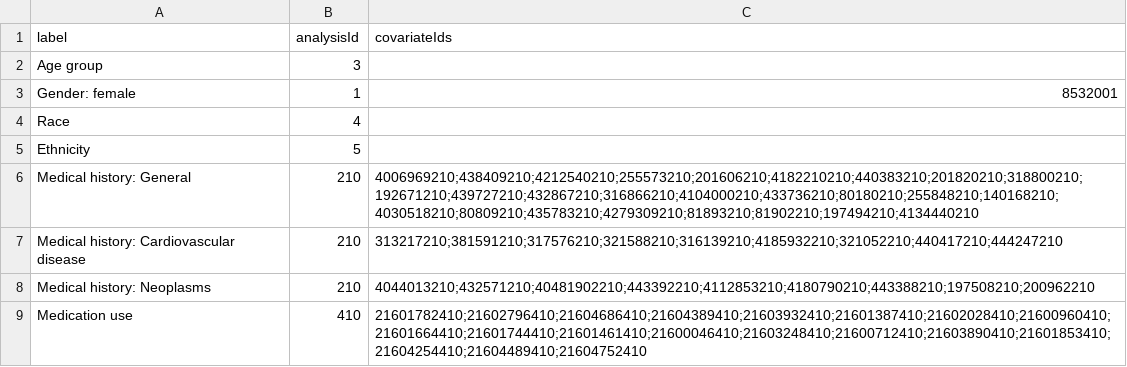
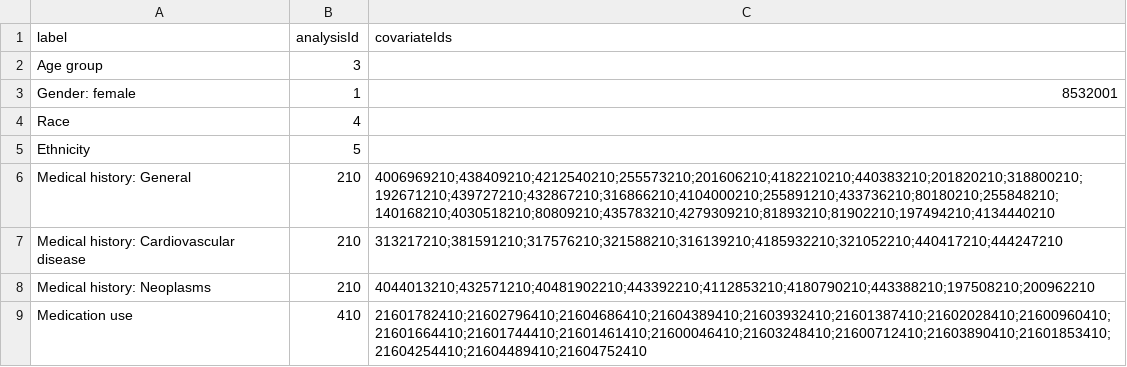
Before and after one commit to ohdsi-studies/Covid19EstimationHydroxychloroquine2, a CSV file: inst/shiny/EvidenceExplorer/Table1Specs.csv, drawn as a sheet.

Commit message:
shiny app additions and functions for building report

```diff
--- a/inst/shiny/EvidenceExplorer/Table1Specs.csv
+++ b/inst/shiny/EvidenceExplorer/Table1Specs.csv
@@ -5,3 +5,3 @@ Race,4,
 Ethnicity,5,
-Medical history: General,210,4006969210;438409210;4212540210;255573210;201606210;4182210210;440383210;201820210;318800210;192671210;439727210;432867210;316866210;4104000210;433736210;80180210;255848210;140168210;4030518210;80809210;435783210;4279309210;81893210;81902210;197494210;4134440210
+Medical history: General,210,4006969210;438409210;4212540210;255573210;201606210;4182210210;440383210;201820210;318800210;192671210;439727210;432867210;316866210;4104000210;255891210;433736210;80180210;255848210;140168210;4030518210;80809210;435783210;4279309210;81893210;81902210;197494210;4134440210
 Medical history: Cardiovascular disease,210,313217210;381591210;317576210;321588210;316139210;4185932210;321052210;440417210;444247210
```
Also changed, not shown: 14 other files.
